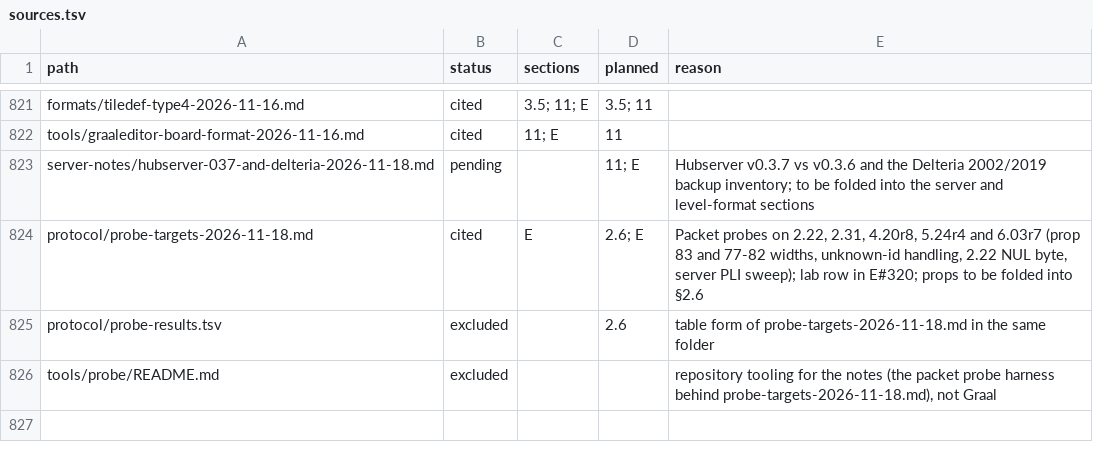
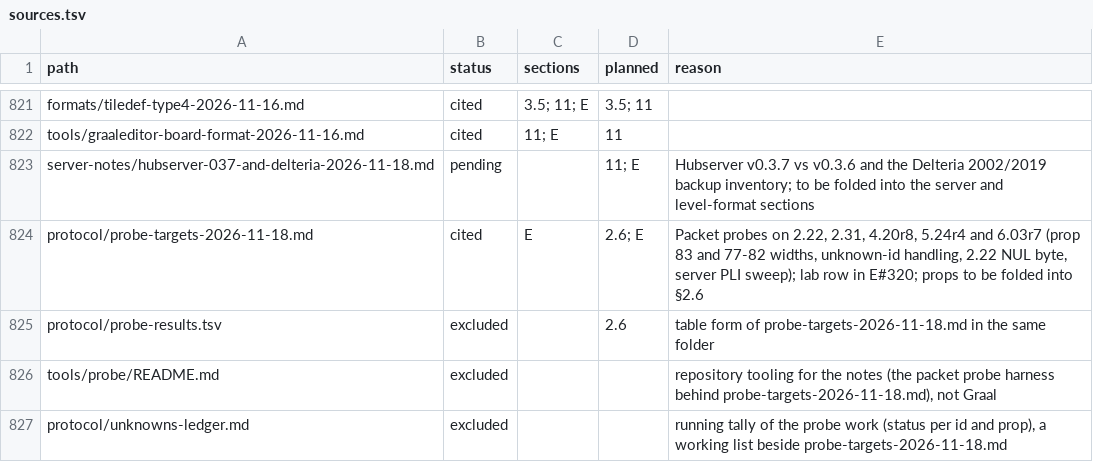
Before and after one commit to squirelworks/Graal_analysis, a TSV file: manual/sources.tsv, drawn as a sheet; only a part is shown, gaps mark what is left out; the diff names each change by its address in the sheet, - before the commit and + after, or states it on an @@ line.

```diff
--- a/manual/sources.tsv
+++ b/manual/sources.tsv
+row 827: protocol/unknowns-ledger.md | excluded |  |  | running tally of the probe work (status per id and prop), a working list beside probe-targets-2026-11-18.md
```
Also changed, not shown: 6 other files.
